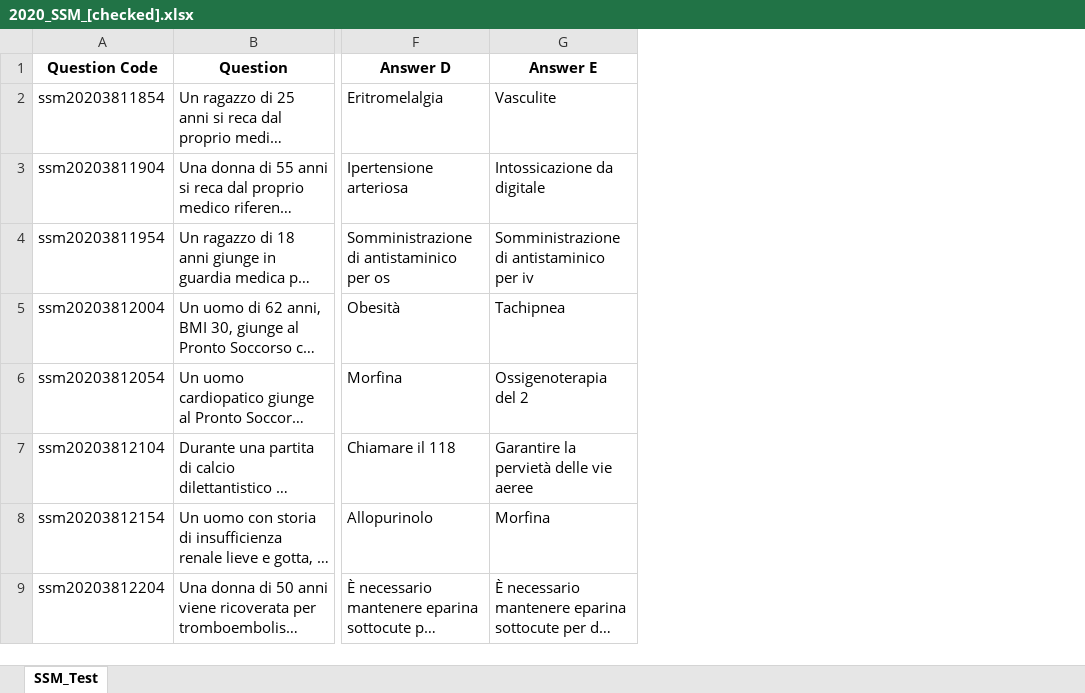
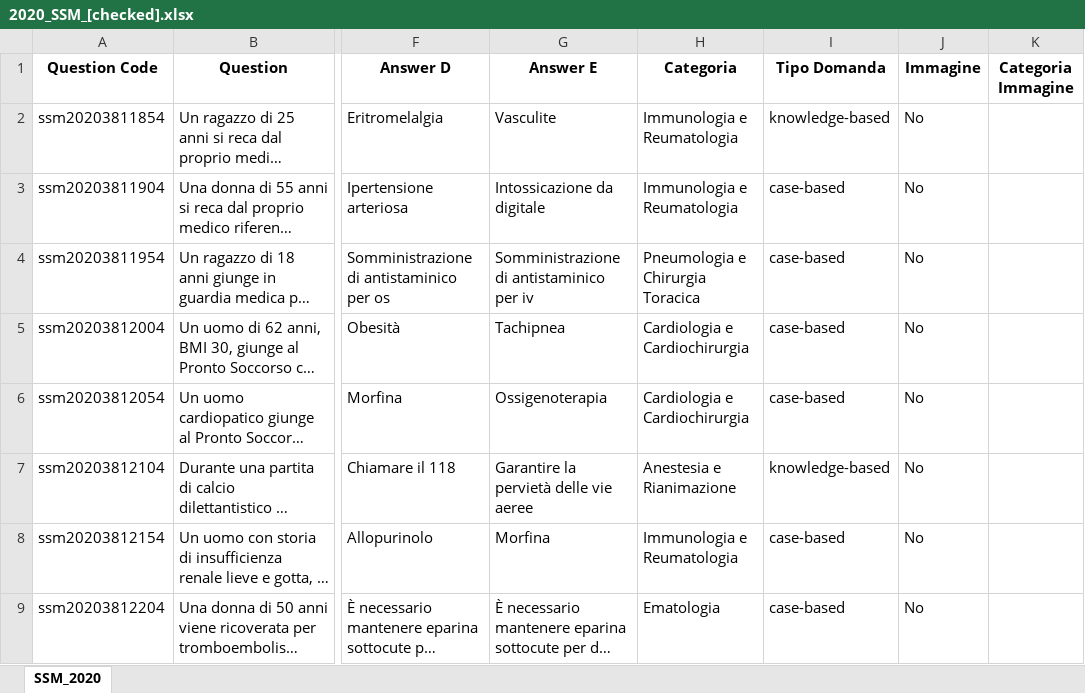
Before and after one commit to LM-Healthcare/LLM-EVAL-Education, an Excel workbook: Dataset/2020_SSM_[checked].xlsx, sheet SSM_2020, drawn as a sheet; only a part is shown, gaps mark what is left out; long unchanged cells end in …; values as stored, in another font and other column widths than the file's, no borders; the diff covers the shown part only; the diff names each change by its address in the sheet, - before the commit and + after, or states it on an @@ line.

```diff
--- a/Dataset/2020_SSM_[checked].xlsx (sheet SSM_2020)
+++ b/Dataset/2020_SSM_[checked].xlsx (sheet SSM_2020)
-sheet tab: SSM_Test
+sheet tab: SSM_2020
+column H (Categoria), rows 2-9: Immunologia e Reumatologia | Immunologia e Reumatologia | Pneumologia e Chirurgia Toracica | Cardiologia e Cardiochirurgia | Cardiologia e Cardiochirurgia | Anestesia e Rianimazione | Immunologia e Reumatologia | Ematologia
+column I (Tipo Domanda), rows 2-9: knowledge-based | case-based | case-based | case-based | case-based | knowledge-based | case-based | case-based
+column J (Immagine), rows 2-9: all No
+column K (Categoria Immagine), empty
-G6 (Answer E): Ossigenoterapia del 2
+G6 (Answer E): Ossigenoterapia
```
Also changed, not shown: 62 edited cells and cell formats elsewhere in this sheet, Dataset/2021_SSM_[checked].xlsx, Dataset/2022_SSM_[checked].xlsx, 2 other files.
